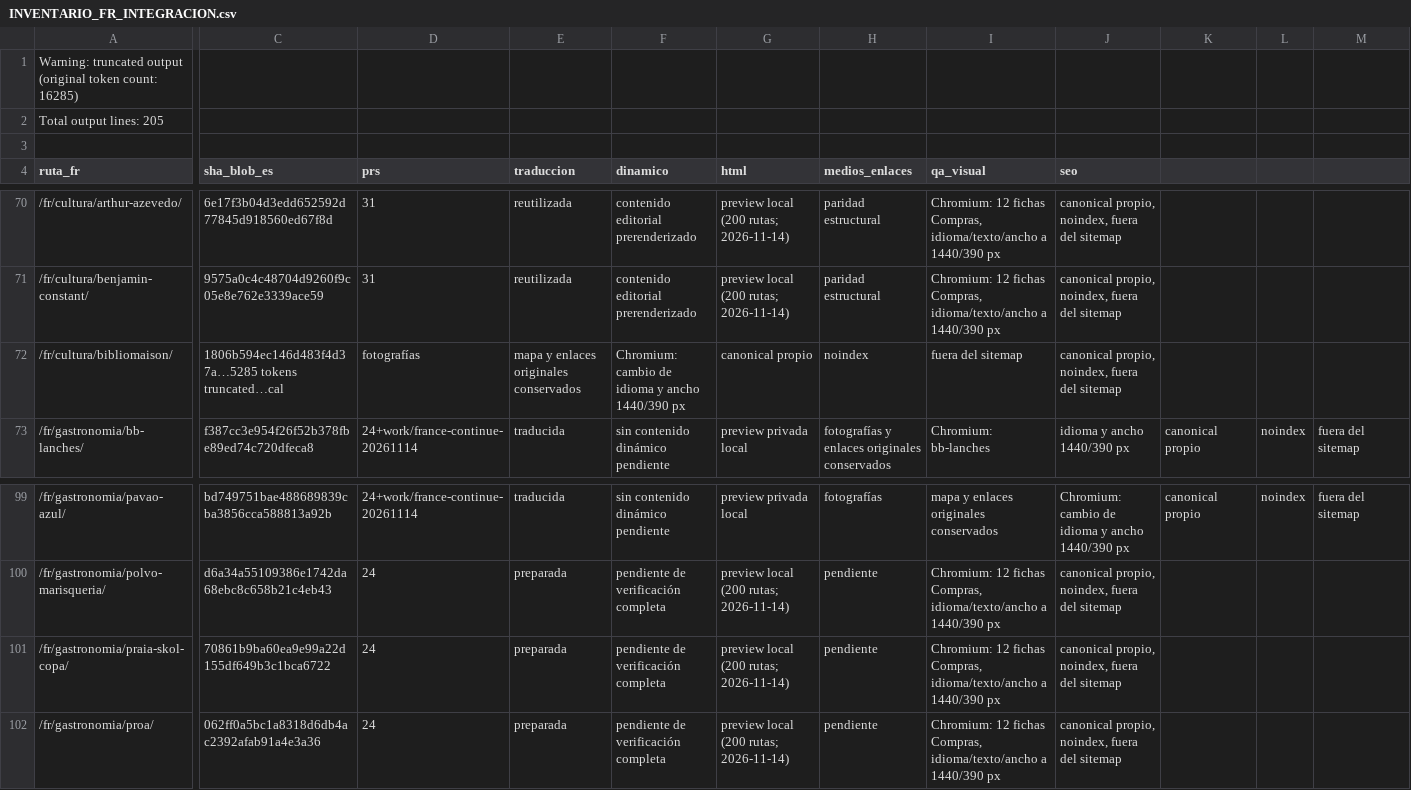
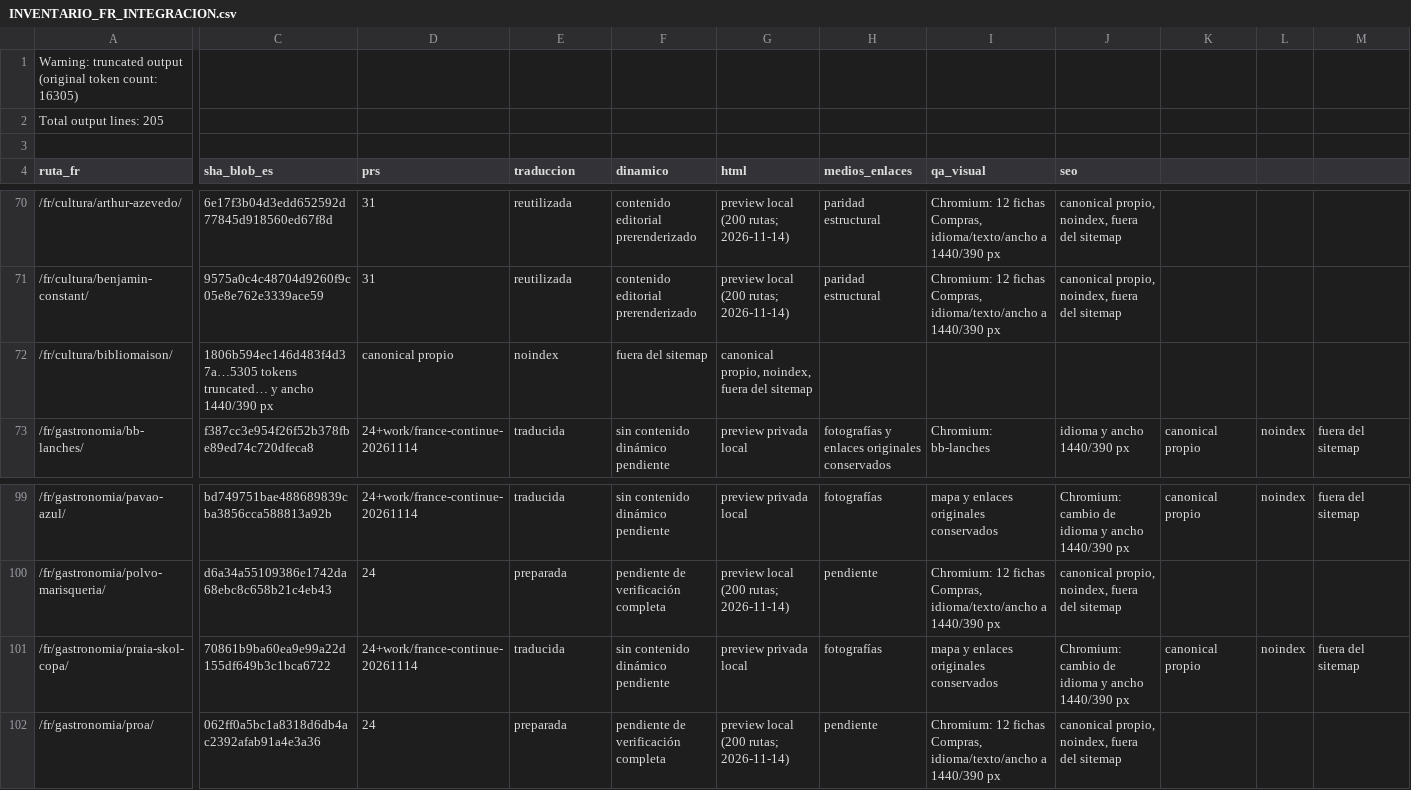
Before and after one commit to lacasadelsushirg-pixel/ernestinho-v2, a CSV file: docs/seo/INVENTARIO_FR_INTEGRACION.csv, drawn as a sheet; only a part is shown, gaps mark what is left out; the diff covers the shown part only; the diff names each change by its address in the sheet, - before the commit and + after, or states it on an @@ line.

Commit message:
Add Praia Skol French preview

```diff
--- a/docs/seo/INVENTARIO_FR_INTEGRACION.csv
+++ b/docs/seo/INVENTARIO_FR_INTEGRACION.csv
-A1 (ruta_fr): …token count: 16285)
+A1 (ruta_fr): …token count: 16305)
-C72 (sha_blob_es): 1806b594ec146d483f4d37a…5285 tokens truncated…cal
+C72 (sha_blob_es): 1806b594ec146d483f4d37a…5305 tokens truncated… y ancho 1440/390 px
-D72 (prs): fotografías
+D72 (prs): canonical propio
-E72 (traduccion): mapa y enlaces originales conservados
+E72 (traduccion): noindex
-F72 (dinamico): Chromium: cambio de idioma y ancho 1440/390 px
+F72 (dinamico): fuera del sitemap
-G72 (html): canonical propio
+G72 (html): canonical propio, noindex, fuera del sitemap
-H72 (medios_enlaces): noindex
+H72 (medios_enlaces): (empty)
-I72 (qa_visual): fuera del sitemap
+I72 (qa_visual): (empty)
-J72 (seo): canonical propio, noindex, fuera del sitemap
+J72 (seo): (empty)
-D101 (prs): 24
+D101 (prs): 24+work/france-continue-20261114
-E101 (traduccion): preparada
+E101 (traduccion): traducida
-F101 (dinamico): pendiente de verificación completa
+F101 (dinamico): sin contenido dinámico pendiente
-G101 (html): preview local (200 rutas; 2026-11-14)
+G101 (html): preview privada local
-H101 (medios_enlaces): pendiente
+H101 (medios_enlaces): fotografías
-I101 (qa_visual): Chromium: 12 fichas Compras, idioma/texto/ancho a 1440/390 px
+I101 (qa_visual): mapa y enlaces originales conservados
-J101 (seo): canonical propio, noindex, fuera del sitemap
+J101 (seo): Chromium: cambio de idioma y ancho 1440/390 px
-K101: (empty)
+K101: canonical propio
-L101: (empty)
+L101: noindex
-M101: (empty)
+M101: fuera del sitemap
```
Also changed, not shown: 1 edited cell elsewhere in this file, 4 other files.
